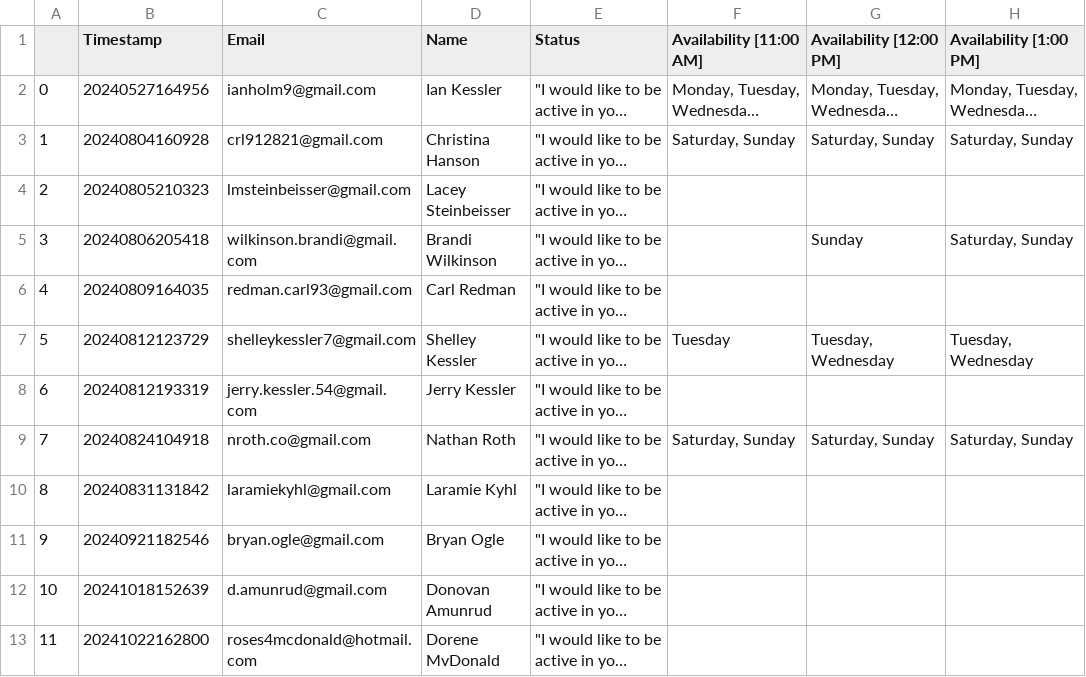
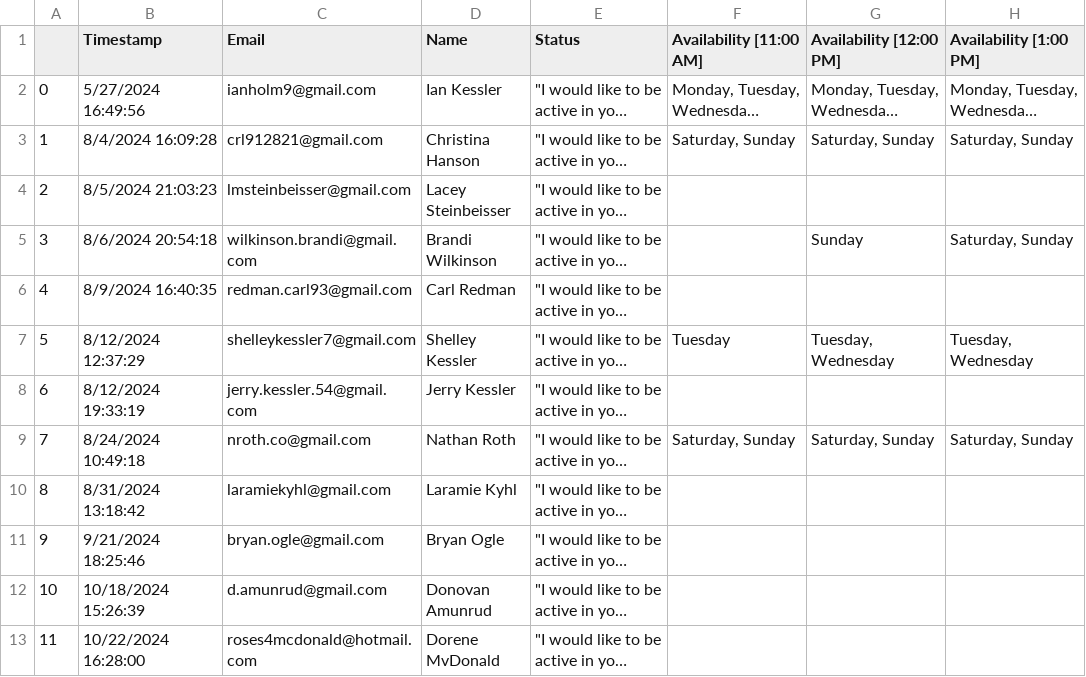
Before and after one commit to CategorIAN/ABCD, a CSV file: General_DB/original.csv, drawn as a sheet; only a part is shown; long unchanged cells end in …; the diff names each change by its address in the sheet, - before the commit and + after, or states it on an @@ line.

```diff
--- a/General_DB/original.csv
+++ b/General_DB/original.csv
-B2 (Timestamp): 20240527164956
+B2 (Timestamp): 5/27/2024 16:49:56
-B3 (Timestamp): 20240804160928
+B3 (Timestamp): 8/4/2024 16:09:28
-B4 (Timestamp): 20240805210323
+B4 (Timestamp): 8/5/2024 21:03:23
-B5 (Timestamp): 20240806205418
+B5 (Timestamp): 8/6/2024 20:54:18
-B6 (Timestamp): 20240809164035
+B6 (Timestamp): 8/9/2024 16:40:35
-B7 (Timestamp): 20240812123729
+B7 (Timestamp): 8/12/2024 12:37:29
-B8 (Timestamp): 20240812193319
+B8 (Timestamp): 8/12/2024 19:33:19
-B9 (Timestamp): 20240824104918
+B9 (Timestamp): 8/24/2024 10:49:18
-B10 (Timestamp): 20240831131842
+B10 (Timestamp): 8/31/2024 13:18:42
-B11 (Timestamp): 20240921182546
+B11 (Timestamp): 9/21/2024 18:25:46
-B12 (Timestamp): 20241018152639
+B12 (Timestamp): 10/18/2024 15:26:39
-B13 (Timestamp): 20241022162800
+B13 (Timestamp): 10/22/2024 16:28:00
```
Also changed, not shown: 2 other files.
